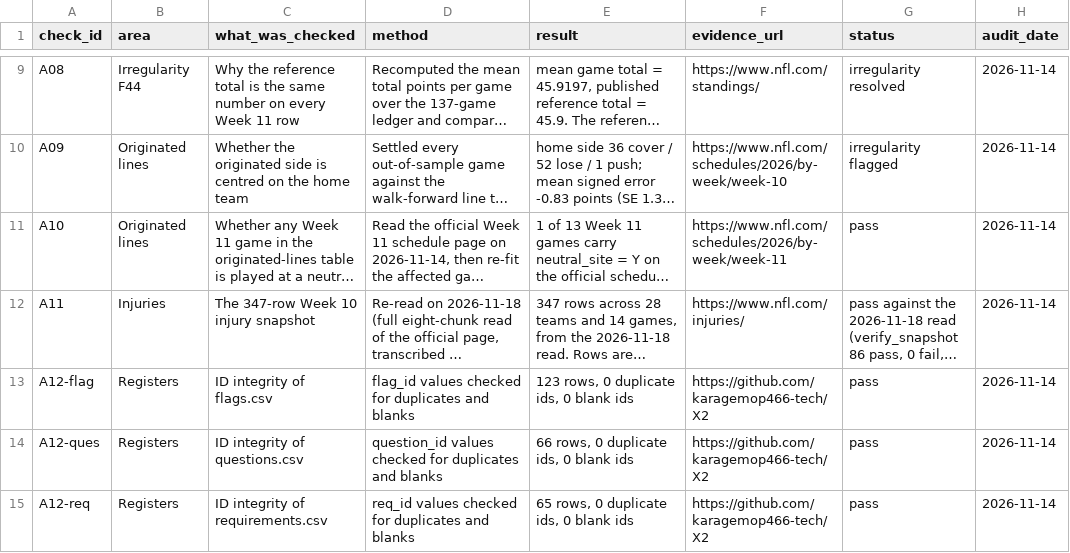
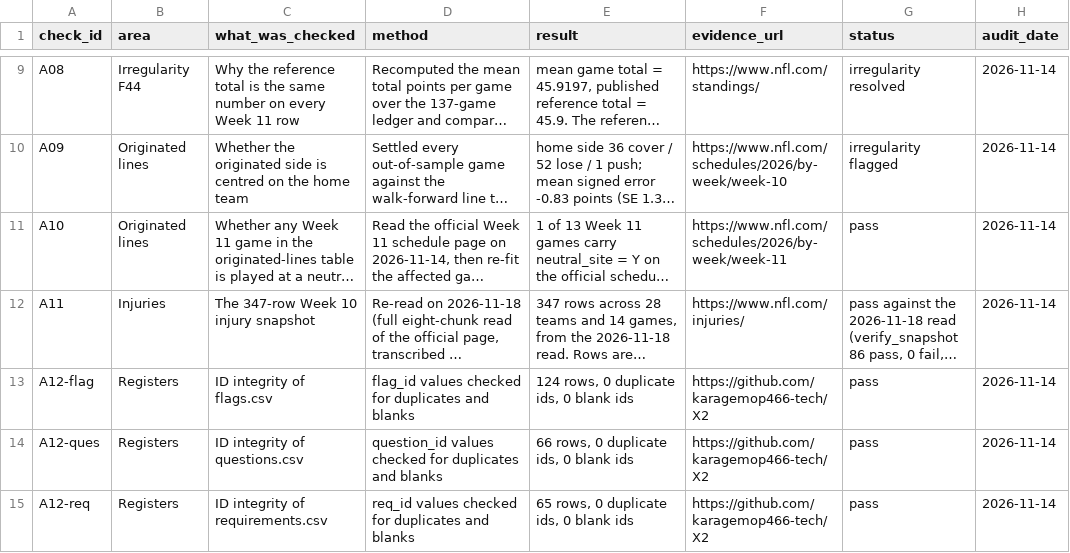
Before and after one commit to karagemop466-tech/X2, a CSV file: data/repo_line_audit.csv, drawn as a sheet; only a part is shown, gaps mark what is left out; long unchanged cells end in …; the diff names each change by its address in the sheet, - before the commit and + after, or states it on an @@ line.

```diff
--- a/data/repo_line_audit.csv
+++ b/data/repo_line_audit.csv
-E13 (result): 123 rows, 0 duplicate ids, 0 blank ids
+E13 (result): 124 rows, 0 duplicate ids, 0 blank ids
```
Also changed, not shown: data/drift_pins.csv, data/flags.csv, 5 other files.
